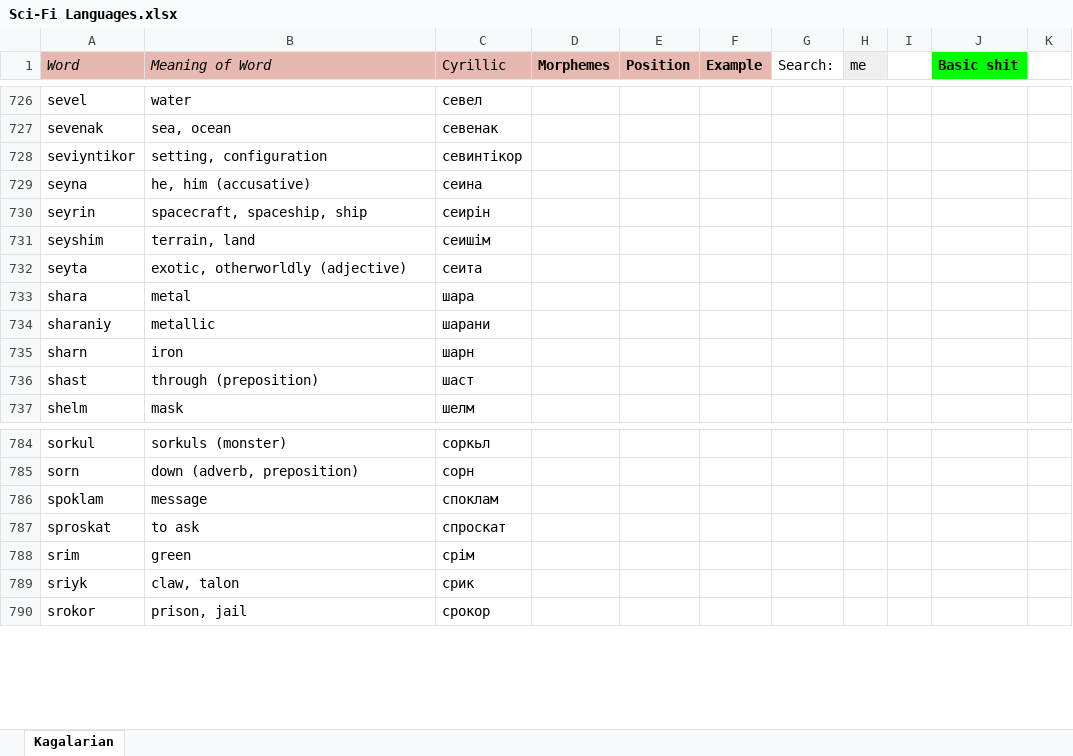
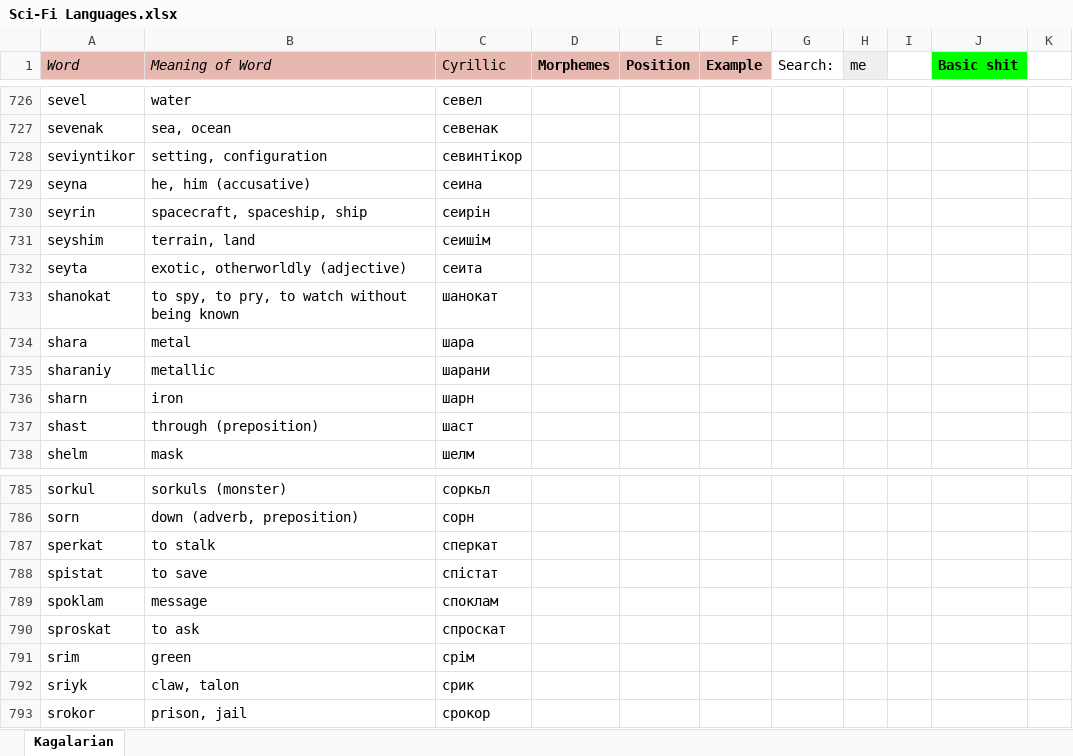
Before and after one commit to Oneo64/Starlattice, an Excel workbook: Conlangs/Sci-Fi Languages.xlsx, sheet Kagalarian, drawn as a sheet; only a part is shown, gaps mark what is left out; values as stored, in another font and other column widths than the file's, no borders; charts and pictures not drawn; the diff names each change by its address in the sheet, - before the commit and + after, or states it on an @@ line.

Commit message:
Update Sci-Fi Languages.xlsx

```diff
--- a/Conlangs/Sci-Fi Languages.xlsx (sheet Kagalarian)
+++ b/Conlangs/Sci-Fi Languages.xlsx (sheet Kagalarian)
+row 733: shanokat | to spy, to pry, to watch without being known | шанокат
+row 787: sperkat | to stalk | сперкат
+row 788: spistat | to save | спістат
```
